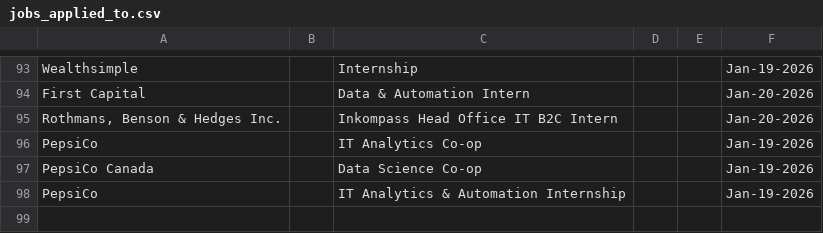
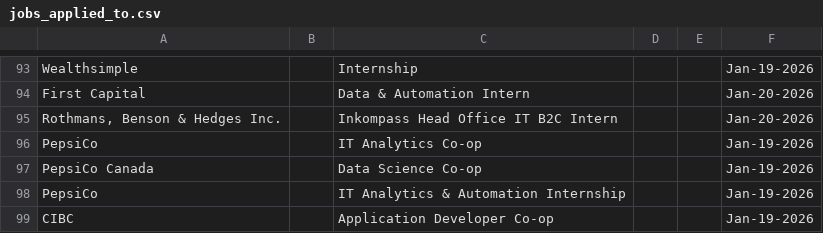
Before and after one commit to Ctrl-Sky/automated-groq-job-application, a CSV file: outputs/jobs_applied_to.csv, drawn as a sheet; only a part is shown, gaps mark what is left out; the diff names each change by its address in the sheet, - before the commit and + after, or states it on an @@ line.

Commit message:
(Automated Commit) Job application updated

```diff
--- a/outputs/jobs_applied_to.csv
+++ b/outputs/jobs_applied_to.csv
+row 99: CIBC |  | Application Developer Co-op |  |  | Jan-19-2026
```
Also changed, not shown: 5 other files.
